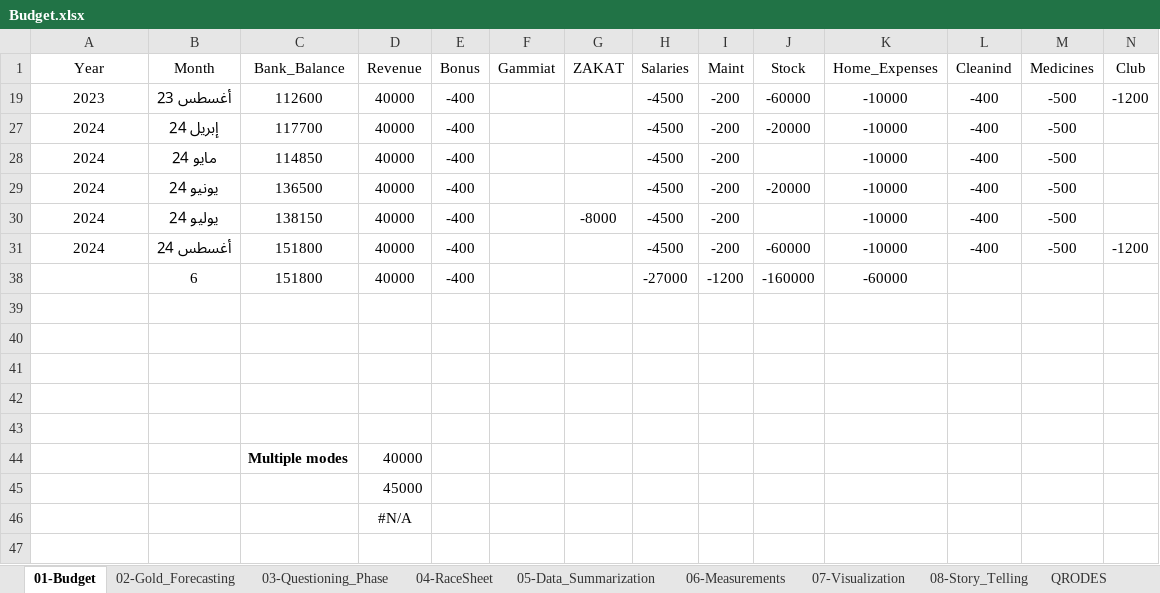
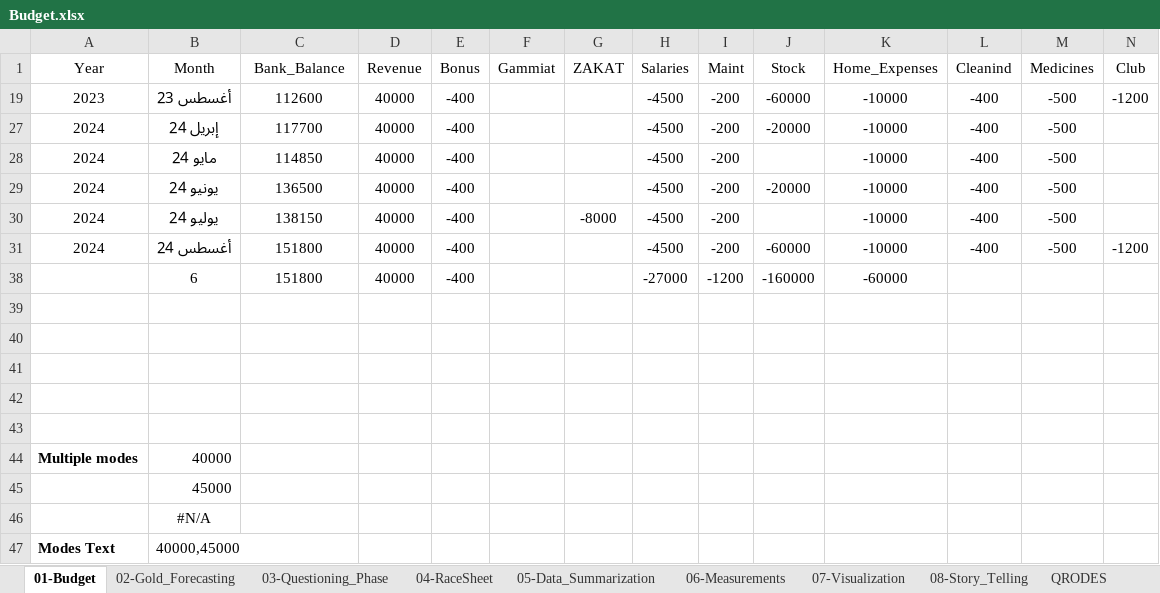
Before and after one commit to Ghoniem-Ghoniem/DataAnalysis, an Excel workbook: Budget.xlsx, sheet 01-Budget, drawn as a sheet; only a part is shown; values as stored, in another font and other column widths than the file's, no borders; conditional formats and table styles not drawn; removed rows and columns are numbered as before the commit, all else as after; rows hold the shown columns only; the diff names each change by its address in the sheet, - before the commit and + after, or states it on an @@ line.

Commit message:
Data summarization using Excel and Python

```diff
--- a/Budget.xlsx (sheet 01-Budget)
+++ b/Budget.xlsx (sheet 01-Budget)
-row 44:  |  | Multiple modes | 40000
-row 45:  |  |  | 45000
-row 46:  |  |  | #N/A
+row 44: Multiple modes | 40000
+row 45:  | 45000
+row 46:  | #N/A
+row 47: Modes Text | 40000,45000
```
Also changed, not shown: sheet 08-Story_Telling, sheet 06-Measurements, charts or pictures, 1 other file.
